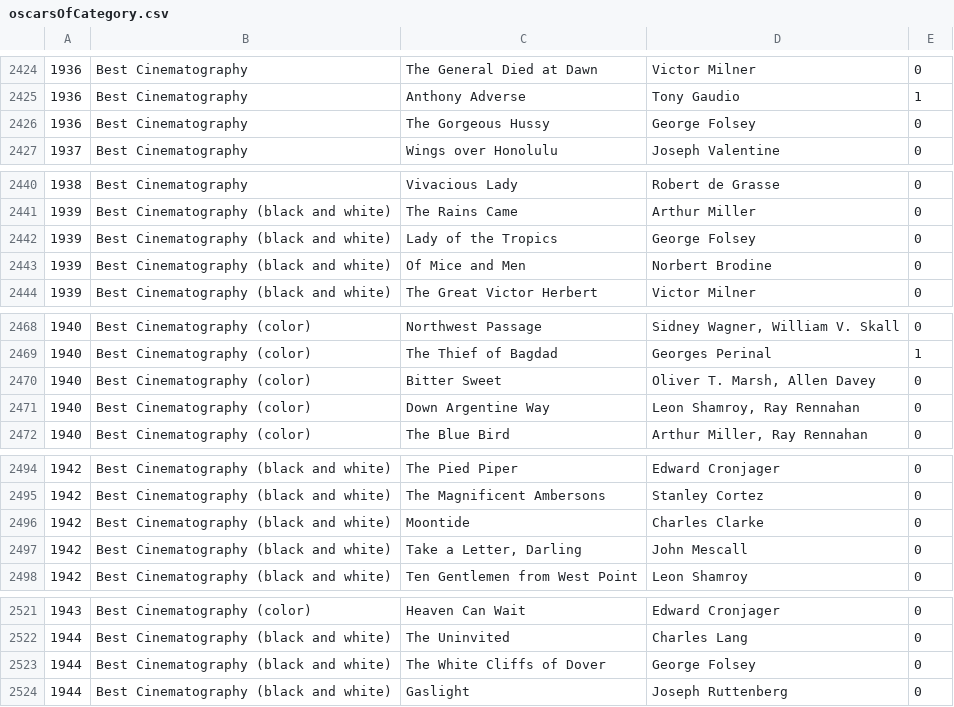
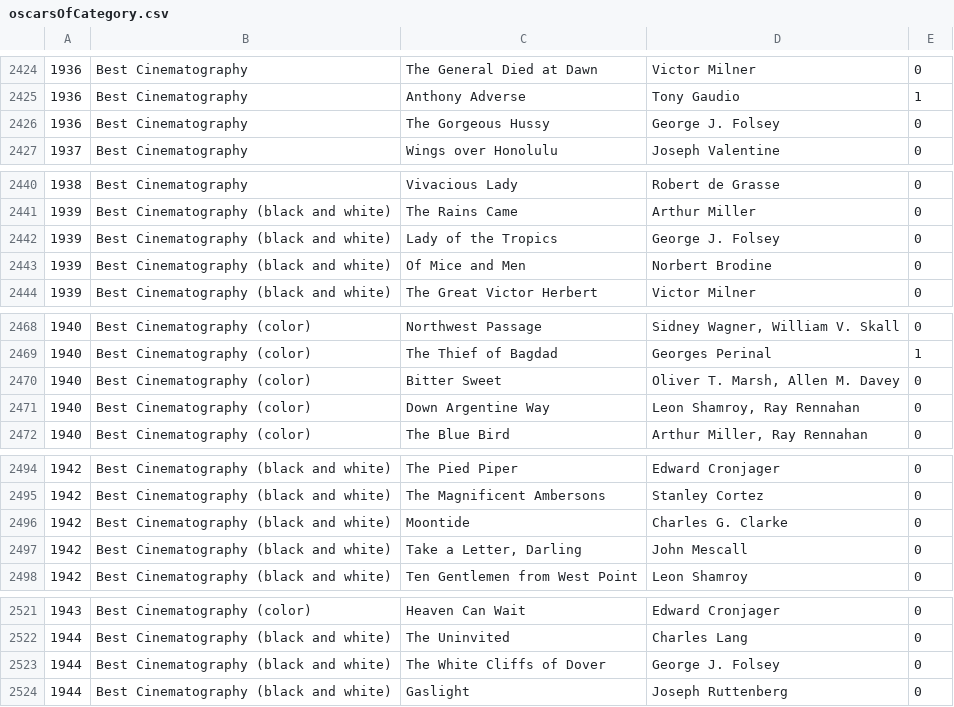
Before and after one commit to tgh/FiLTH, a CSV file: data/oscarsOfCategory.csv, drawn as a sheet; only a part is shown, gaps mark what is left out; the diff covers the shown part only.

```diff
--- a/data/oscarsOfCategory.csv
+++ b/data/oscarsOfCategory.csv
@@ -2425,3 +2425,3 @@
 1936,Best Cinematography,Anthony Adverse,Tony Gaudio,1
-1936,Best Cinematography,The Gorgeous Hussy,George Folsey,0
+1936,Best Cinematography,The Gorgeous Hussy,George J. Folsey,0
 1937,Best Cinematography,Wings over Honolulu,Joseph Valentine,0
@@ -2441,3 +2441,3 @@
 1939,Best Cinematography (black and white),The Rains Came,Arthur Miller,0
-1939,Best Cinematography (black and white),Lady of the Tropics,George Folsey,0
+1939,Best Cinematography (black and white),Lady of the Tropics,George J. Folsey,0
 1939,Best Cinematography (black and white),Of Mice and Men,Norbert Brodine,0
@@ -2469,3 +2469,3 @@
 1940,Best Cinematography (color),The Thief of Bagdad,Georges Perinal,1
-1940,Best Cinematography (color),Bitter Sweet,"Oliver T. Marsh, Allen Davey",0
+1940,Best Cinematography (color),Bitter Sweet,"Oliver T. Marsh, Allen M. Davey",0
 1940,Best Cinematography (color),Down Argentine Way,"Leon Shamroy, Ray Rennahan",0
@@ -2495,3 +2495,3 @@
 1942,Best Cinematography (black and white),The Magnificent Ambersons,Stanley Cortez,0
-1942,Best Cinematography (black and white),Moontide,Charles Clarke,0
+1942,Best Cinematography (black and white),Moontide,Charles G. Clarke,0
 1942,Best Cinematography (black and white),"Take a Letter, Darling",John Mescall,0
@@ -2522,3 +2522,3 @@
 1944,Best Cinematography (black and white),The Uninvited,Charles Lang,0
-1944,Best Cinematography (black and white),The White Cliffs of Dover,George Folsey,0
+1944,Best Cinematography (black and white),The White Cliffs of Dover,George J. Folsey,0
 1944,Best Cinematography (black and white),Gaslight,Joseph Ruttenberg,0
```
Also changed, not shown: 28 edited cells elsewhere in this file, 1 other file.
